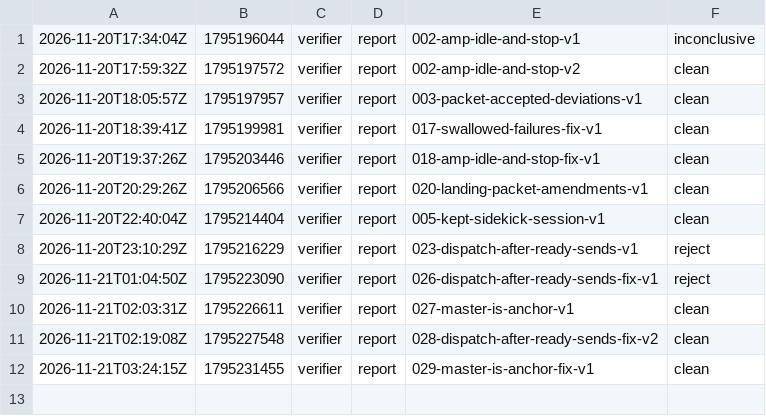
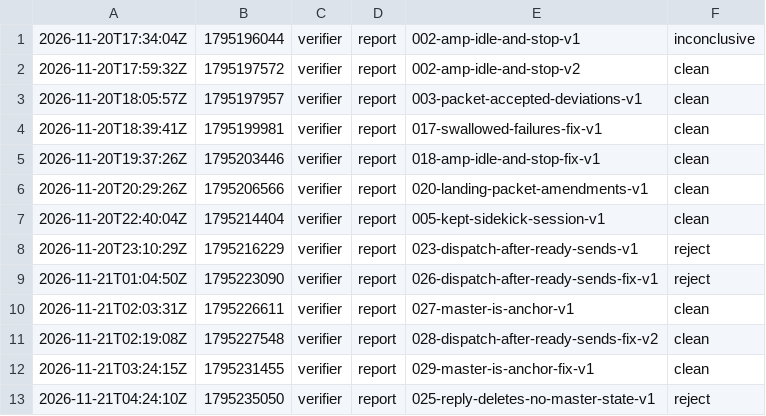
Before and after one commit to br1anchen/open-pstack, a TSV file: events/verifier-g0.tsv, drawn as a sheet.

Commit message:
kitchen: verifier publishes 2 files
Co-authored-by: Brian Chen <brianchen8990@gmail.com>

```diff
--- a/events/verifier-g0.tsv
+++ b/events/verifier-g0.tsv
@@ -12 +12,2 @@
 2026-11-21T03:24:15Z	1795231455	verifier	report	029-master-is-anchor-fix-v1	clean
+2026-11-21T04:24:10Z	1795235050	verifier	report	025-reply-deletes-no-master-state-v1	reject
```
Also changed, not shown: 1 other file.
